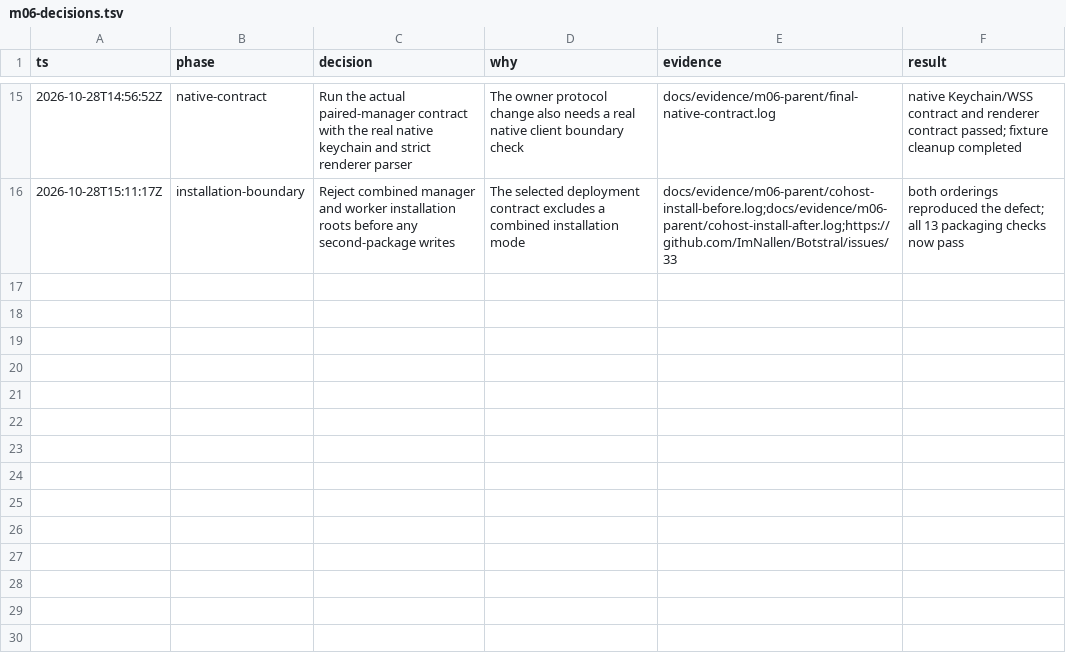
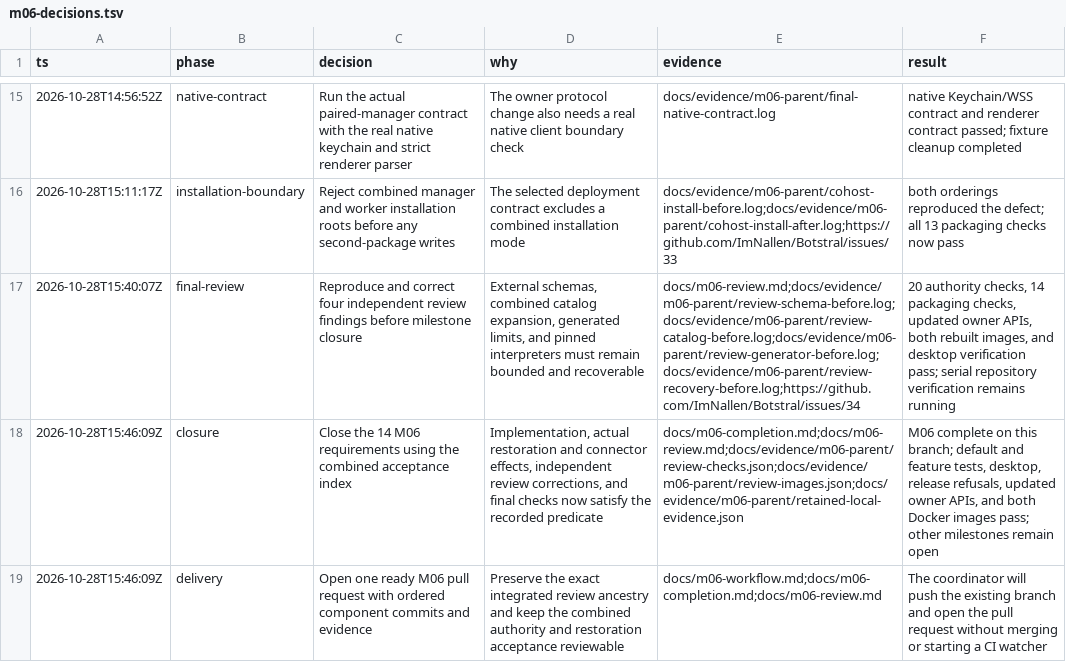
Before and after one commit to ImNallen/Botstral, a TSV file: docs/m06-decisions.tsv, drawn as a sheet; only a part is shown, gaps mark what is left out; the diff names each change by its address in the sheet, - before the commit and + after, or states it on an @@ line.

Commit message:
docs(m06): close milestone with reviewed acceptance evidence

```diff
--- a/docs/m06-decisions.tsv
+++ b/docs/m06-decisions.tsv
+row 17: 2026-10-28T15:40:07Z | final-review | Reproduce and correct four independent review findings before milestone closure | External schemas, combined catalog expansion, generated limits, and pinned interpreters must remain bounded and recoverable | docs/m06-review.md;docs/evidence/m06-parent/review-schema-before.log;docs/evidence/m06-parent/review-catalog-before.log;docs/evidence/m06-parent/review-generator-before.log;docs/evidence/m06-parent/review-recovery-before.log;https://github.com/ImNallen/Botstral/issues/34 | 20 authority checks, 14 packaging checks, updated owner APIs, both rebuilt images, and desktop verification pass; serial repository verification remains running
+row 18: 2026-10-28T15:46:09Z | closure | Close the 14 M06 requirements using the combined acceptance index | Implementation, actual restoration and connector effects, independent review corrections, and final checks now satisfy the recorded predicate | docs/m06-completion.md;docs/m06-review.md;docs/evidence/m06-parent/review-checks.json;docs/evidence/m06-parent/review-images.json;docs/evidence/m06-parent/retained-local-evidence.json | M06 complete on this branch; default and feature tests, desktop, release refusals, updated owner APIs, and both Docker images pass; other milestones remain open
+row 19: 2026-10-28T15:46:09Z | delivery | Open one ready M06 pull request with ordered component commits and evidence | Preserve the exact integrated review ancestry and keep the combined authority and restoration acceptance reviewable | docs/m06-workflow.md;docs/m06-completion.md;docs/m06-review.md | The coordinator will push the existing branch and open the pull request without merging or starting a CI watcher
```
Also changed, not shown: 46 other files.
